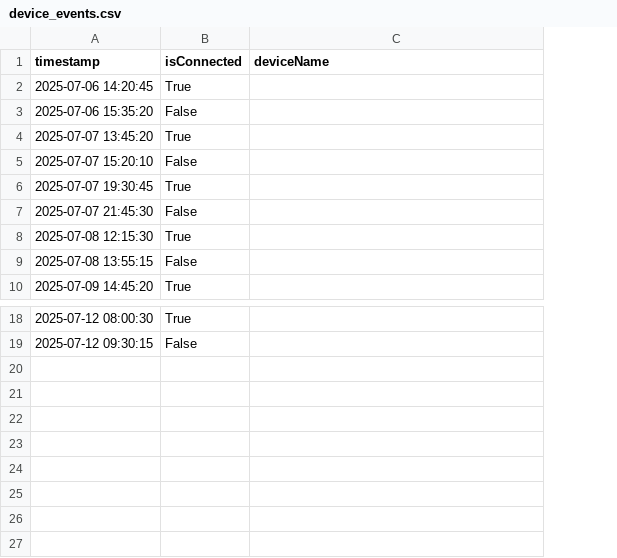
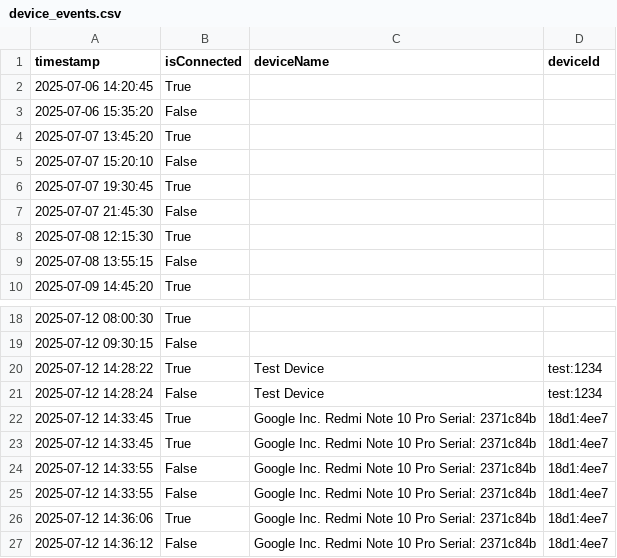
Before and after one commit to burakaydinofficial/zenbox, a CSV file: backend/device_events.csv, drawn as a sheet; only a part is shown, gaps mark what is left out; the diff names each change by its address in the sheet, - before the commit and + after, or states it on an @@ line.

Commit message:
WIP: Device records deduplication

```diff
--- a/backend/device_events.csv
+++ b/backend/device_events.csv
+column D (deviceId), empty
+row 20: 2025-07-12 14:28:22 | True | Test Device | test:1234
+row 21: 2025-07-12 14:28:24 | False | Test Device | test:1234
+row 22: 2025-07-12 14:33:45 | True | Google Inc. Redmi Note 10 Pro Serial: 2371c84b | 18d1:4ee7
+row 23: 2025-07-12 14:33:45 | True | Google Inc. Redmi Note 10 Pro Serial: 2371c84b | 18d1:4ee7
+row 24: 2025-07-12 14:33:55 | False | Google Inc. Redmi Note 10 Pro Serial: 2371c84b | 18d1:4ee7
+row 25: 2025-07-12 14:33:55 | False | Google Inc. Redmi Note 10 Pro Serial: 2371c84b | 18d1:4ee7
+row 26: 2025-07-12 14:36:06 | True | Google Inc. Redmi Note 10 Pro Serial: 2371c84b | 18d1:4ee7
+row 27: 2025-07-12 14:36:12 | False | Google Inc. Redmi Note 10 Pro Serial: 2371c84b | 18d1:4ee7
```
Also changed, not shown: 1 other file.
